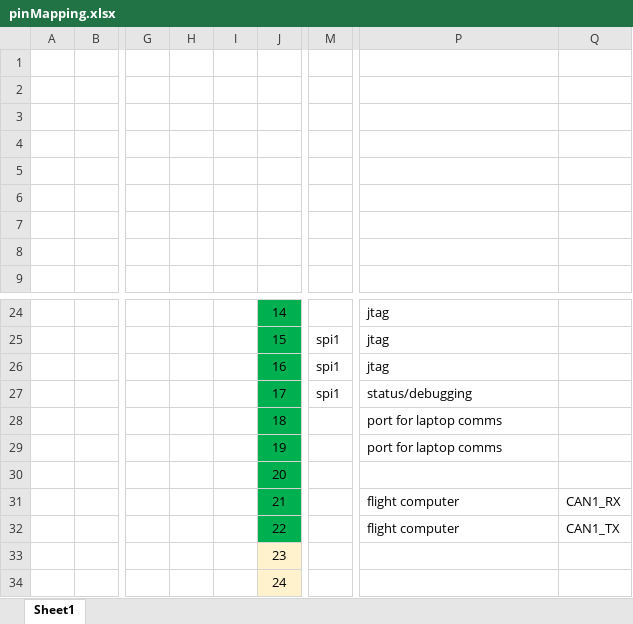
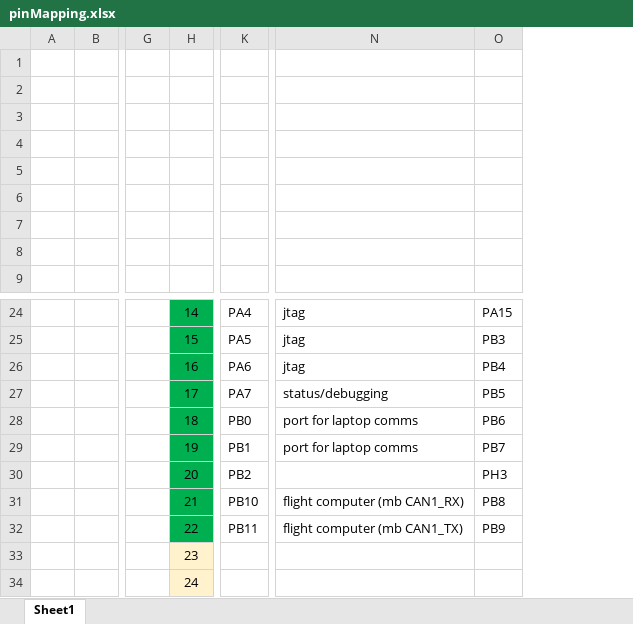
Before and after one commit to grvmanda/QC, an Excel workbook: Documentation/ESC/pinMapping.xlsx, sheet Sheet1, drawn as a sheet; only a part is shown, gaps mark what is left out; values as stored, in another font and other column widths than the file's, no borders; removed rows and columns are numbered as before the commit, all else as after; the diff names each change by its address in the sheet, - before the commit and + after, or states it on an @@ line.

Commit message:
updated pinMapping with Port Names

```diff
--- a/Documentation/ESC/pinMapping.xlsx (sheet Sheet1)
+++ b/Documentation/ESC/pinMapping.xlsx (sheet Sheet1)
-column H, empty
-column I, empty
-column M, rows 25-27: all spi1
+column K, rows 24-32: PA4 | PA5 | PA6 | PA7 | PB0 | PB1 | PB2 | PB10 | PB11
-column Q, rows 31-32: CAN1_RX | CAN1_TX
+column O, rows 24-32: PA15 | PB3 | PB4 | PB5 | PB6 | PB7 | PH3 | PB8 | PB9
-N31: flight computer
+N31: flight computer (mb CAN1_RX)
-N32: flight computer
+N32: flight computer (mb CAN1_TX)
```
Also changed, not shown: formulas that keep their value.
